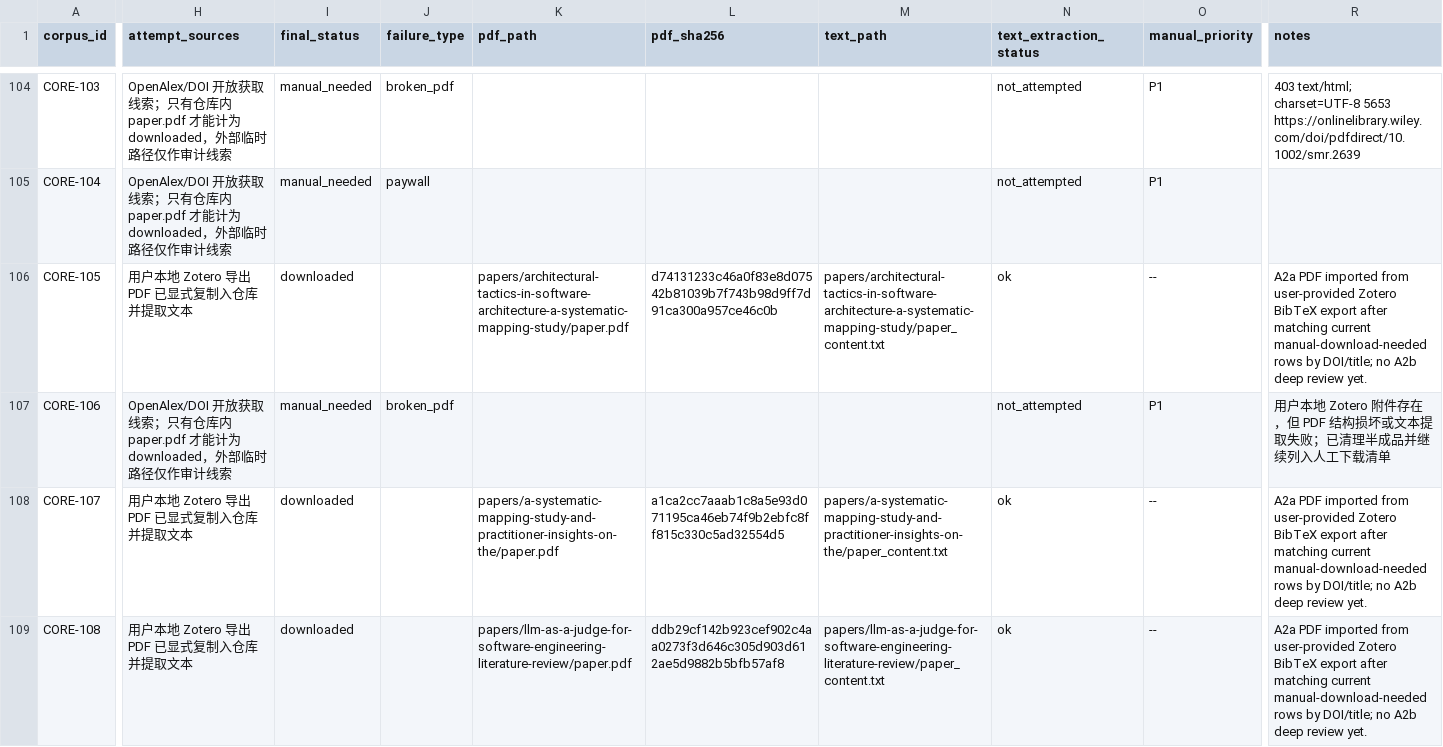
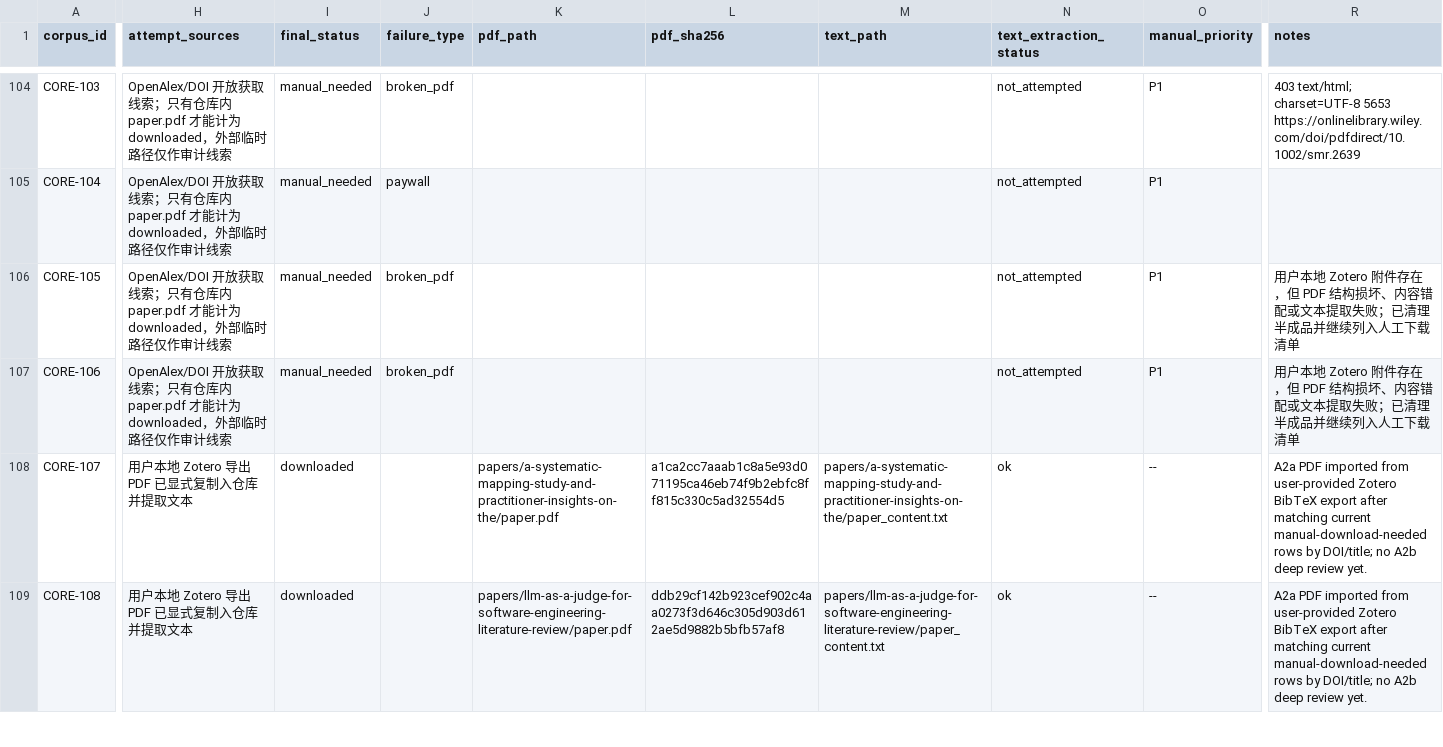
Before and after one commit to HansBug/research_ideas, a CSV file: project_1_llm_state_machine_modeling/paper_agent_based_slr/survey_of_surveys/corpus/tables/pdf-status.csv, drawn as a sheet; only a part is shown, gaps mark what is left out; the diff names each change by its address in the sheet, - before the commit and + after, or states it on an @@ line.

```diff
--- a/project_1_llm_state_machine_modeling/paper_agent_based_slr/survey_of_surveys/corpus/tables/pdf-status.csv
+++ b/project_1_llm_state_machine_modeling/paper_agent_based_slr/survey_of_surveys/corpus/tables/pdf-status.csv
-H106 (attempt_sources): 用户本地 Zotero 导出 PDF 已显式复制入仓库并提取文本
+H106 (attempt_sources): OpenAlex/DOI 开放获取线索；只有仓库内 paper.pdf 才能计为 downloaded，外部临时路径仅作审计线索
-I106 (final_status): downloaded
+I106 (final_status): manual_needed
-J106 (failure_type): (empty)
+J106 (failure_type): broken_pdf
-K106 (pdf_path): papers/architectural-tactics-in-software-architecture-a-systematic-mapping-study/paper.pdf
+K106 (pdf_path): (empty)
-L106 (pdf_sha256): d74131233c46a0f83e8d07542b81039b7f743b98d9ff7d91ca300a957ce46c0b
+L106 (pdf_sha256): (empty)
-M106 (text_path): papers/architectural-tactics-in-software-architecture-a-systematic-mapping-study/paper_content.txt
+M106 (text_path): (empty)
-N106 (text_extraction_status): ok
+N106 (text_extraction_status): not_attempted
-O106 (manual_priority): --
+O106 (manual_priority): P1
-R106 (notes): A2a PDF imported from user-provided Zotero BibTeX export after matching current manual-download-needed rows by DOI/title; no A2b deep review yet.
+R106 (notes): 用户本地 Zotero 附件存在，但 PDF 结构损坏、内容错配或文本提取失败；已清理半成品并继续列入人工下载清单
-R107 (notes): …结构损坏或文本提…
+R107 (notes): …结构损坏、内容错配或文本提…
```
Also changed, not shown: project_1_llm_state_machine_modeling/paper_agent_based_slr/survey_of_surveys/corpus/raw/zotero-import-2026-07-07.csv, 15 other files.
